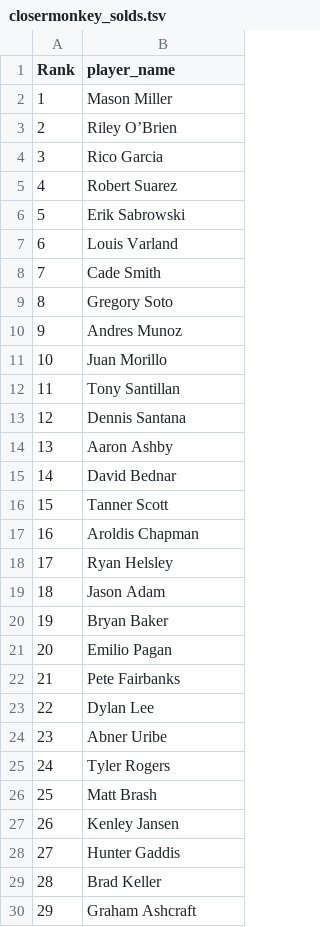
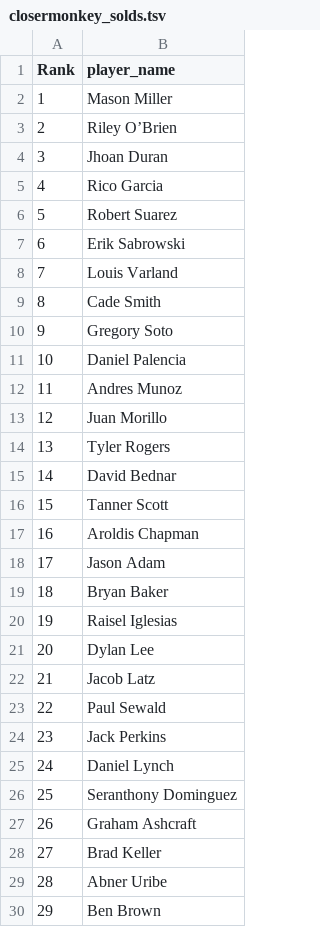
Before and after one commit to BenHeath0/fantasy-baseball-scripts, a TSV file: player_evaluation/input_data/closermonkey_solds.tsv, drawn as a sheet; only a part is shown; the diff covers the shown part only.

```diff
--- a/player_evaluation/input_data/closermonkey_solds.tsv
+++ b/player_evaluation/input_data/closermonkey_solds.tsv
@@ -3,13 +3,13 @@ Rank	player_name
 2	Riley O’Brien
-3	Rico Garcia
-4	Robert Suarez
-5	Erik Sabrowski
-6	Louis Varland
-7	Cade Smith
-8	Gregory Soto
-9	Andres Munoz
-10	Juan Morillo
-11	Tony Santillan
-12	Dennis Santana
-13	Aaron Ashby
+3	Jhoan Duran
+4	Rico Garcia
+5	Robert Suarez
+6	Erik Sabrowski
+7	Louis Varland
+8	Cade Smith
+9	Gregory Soto
+10	Daniel Palencia
+11	Andres Munoz
+12	Juan Morillo
+13	Tyler Rogers
 14	David Bednar
@@ -17,14 +17,14 @@ Rank	player_name
 16	Aroldis Chapman
-17	Ryan Helsley
-18	Jason Adam
-19	Bryan Baker
-20	Emilio Pagan
-21	Pete Fairbanks
-22	Dylan Lee
-23	Abner Uribe
-24	Tyler Rogers
-25	Matt Brash
-26	Kenley Jansen
-27	Hunter Gaddis
-28	Brad Keller
-29	Graham Ashcraft
+17	Jason Adam
+18	Bryan Baker
+19	Raisel Iglesias
+20	Dylan Lee
+21	Jacob Latz
+22	Paul Sewald
+23	Jack Perkins
+24	Daniel Lynch
+25	Seranthony Dominguez
+26	Graham Ashcraft
+27	Brad Keller
+28	Abner Uribe
+29	Ben Brown
```
Also changed, not shown: 42 edited cells elsewhere in this file, player_evaluation/input_data/closermonkey.tsv, player_evaluation/input_data/closermonkey_holds.tsv, 1 other file.
